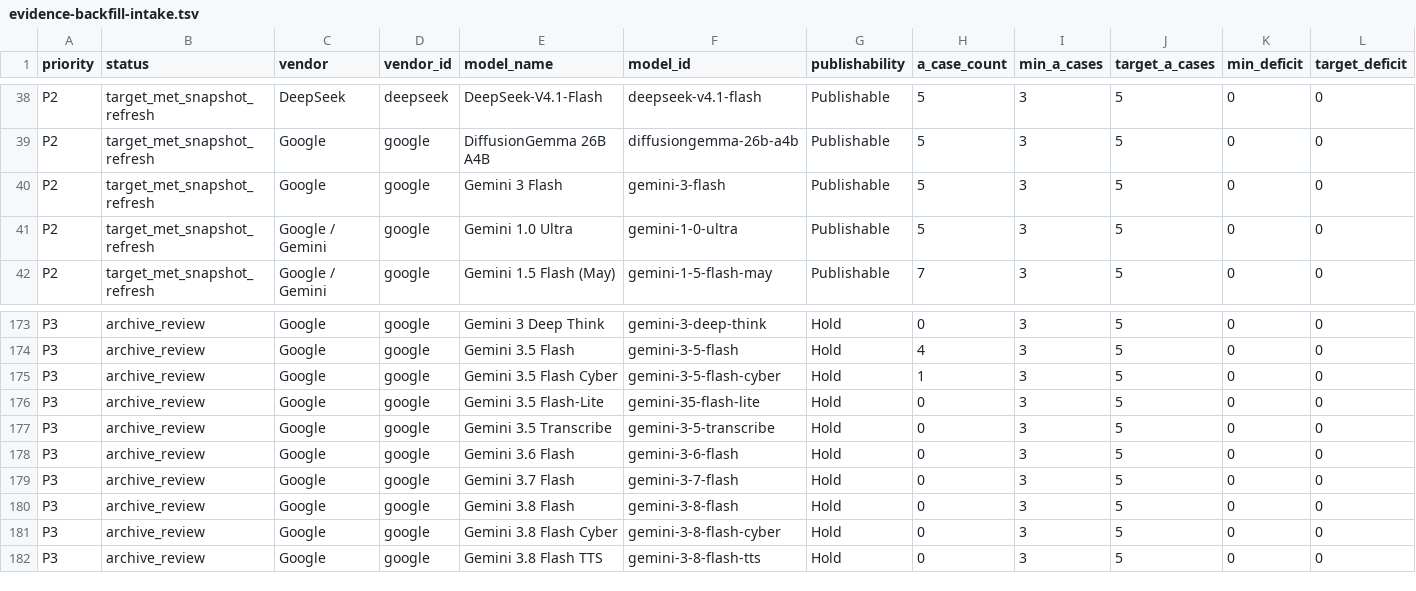
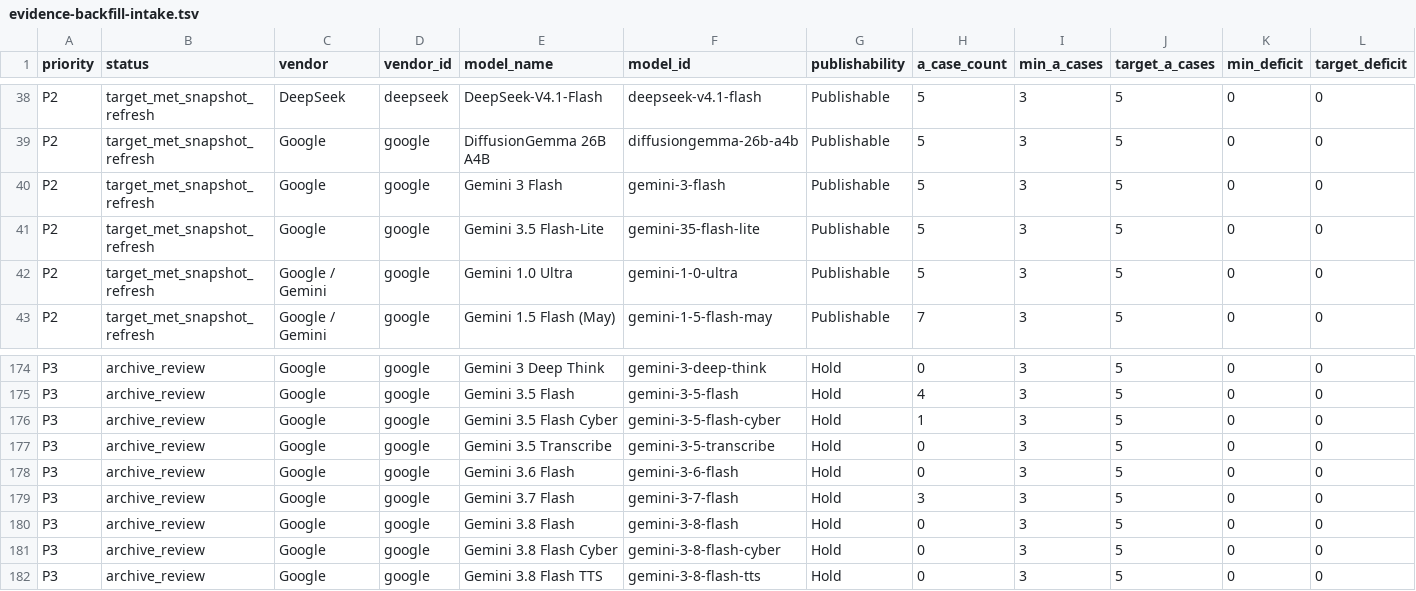
Before and after one commit to AL549984/model, a TSV file: work/evidence-backfill-intake.tsv, drawn as a sheet; only a part is shown, gaps mark what is left out; removed rows and columns are numbered as before the commit, all else as after; rows hold the shown columns only; the diff names each change by its address in the sheet, - before the commit and + after, or states it on an @@ line.

Commit message:
chore: update Model Atlas data

```diff
--- a/work/evidence-backfill-intake.tsv
+++ b/work/evidence-backfill-intake.tsv
+row 41: P2 | target_met_snapshot_refresh | Google | google | Gemini 3.5 Flash-Lite | gemini-35-flash-lite | Publishable | 5 | 3 | 5 | 0 | 0
-row 176: P3 | archive_review | Google | google | Gemini 3.5 Flash-Lite | gemini-35-flash-lite | Hold | 0 | 3 | 5 | 0 | 0
-H179 (a_case_count): 0
+H179 (a_case_count): 3
```
Also changed, not shown: 9 other files.
